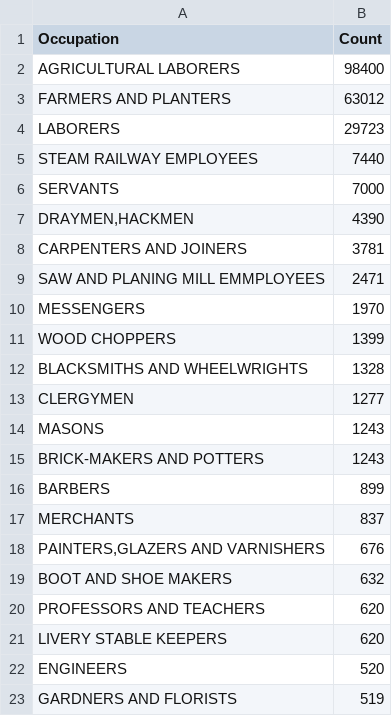
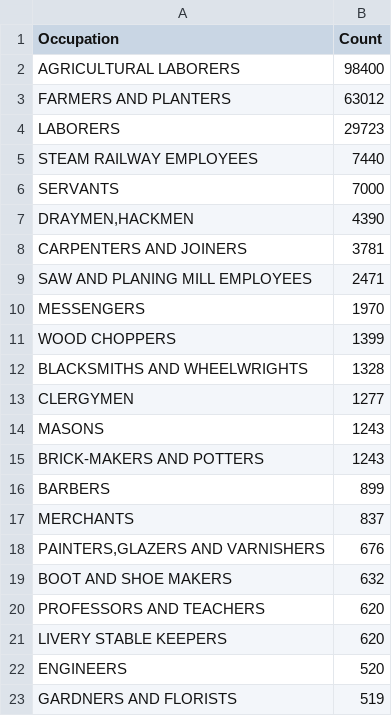
Before and after one commit to drjohnrussell/DuboisChallenge, a CSV file: 2025/data/challenge08.csv, drawn as a sheet.

```diff
--- a/2025/data/challenge08.csv
+++ b/2025/data/challenge08.csv
@@ -8,3 +8,3 @@ SERVANTS,7000
 CARPENTERS AND JOINERS,3781
-SAW AND PLANING MILL EMMPLOYEES,2471
+SAW AND PLANING MILL EMPLOYEES,2471
 MESSENGERS,1970
```
Also changed, not shown: 2 other files.
